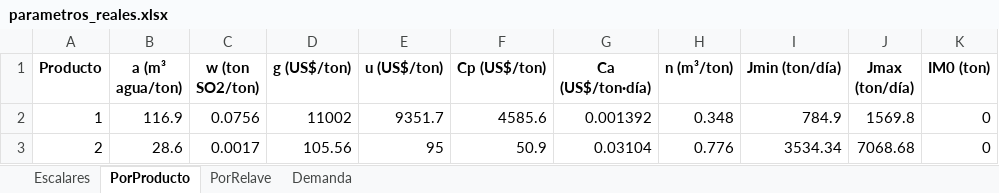
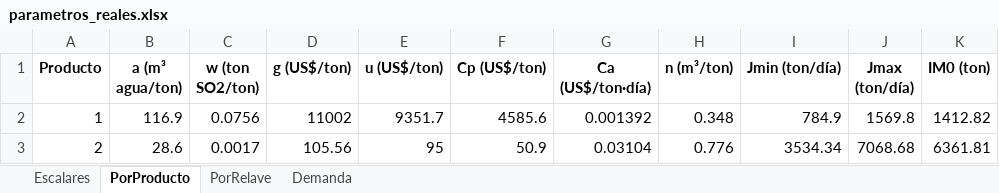
Before and after one commit to nachotagle/Gurobi-Opti, an Excel workbook: parametros_reales.xlsx, sheet PorProducto, drawn as a sheet; values as stored, in another font and other column widths than the file's, no borders; the diff names each change by its address in the sheet, - before the commit and + after, or states it on an @@ line.

```diff
--- a/parametros_reales.xlsx (sheet PorProducto)
+++ b/parametros_reales.xlsx (sheet PorProducto)
-K2 (IM0 (ton)): 0
+K2 (IM0 (ton)): 1412.82
-K3 (IM0 (ton)): 0
+K3 (IM0 (ton)): 6361.81
```
Also changed, not shown: sheet Escalares, solution.xlsx, 3 other files.
